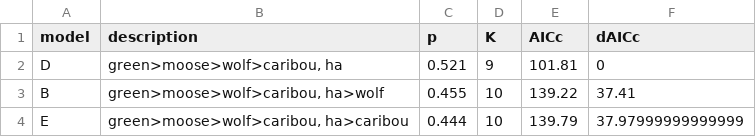
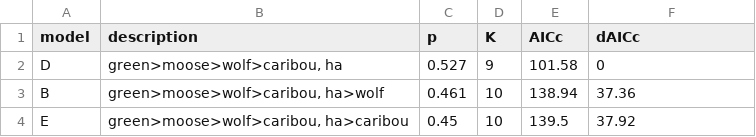
Before and after one commit to ctlamb/borealcaribou-pathanalysis, a CSV file: tables/aicc.csv, drawn as a sheet.

```diff
--- a/tables/aicc.csv
+++ b/tables/aicc.csv
@@ -1,4 +1,4 @@
 model,description,p,K,AICc,dAICc
-D,"green>moose>wolf>caribou, ha",0.521,9,101.81,0
-B,"green>moose>wolf>caribou, ha>wolf",0.455,10,139.22,37.41
-E,"green>moose>wolf>caribou, ha>caribou",0.444,10,139.79,37.97999999999999
+D,"green>moose>wolf>caribou, ha",0.527,9,101.58,0
+B,"green>moose>wolf>caribou, ha>wolf",0.461,10,138.94,37.36
+E,"green>moose>wolf>caribou, ha>caribou",0.45,10,139.5,37.92
```
Also changed, not shown: data/final.csv, 55 other files.
